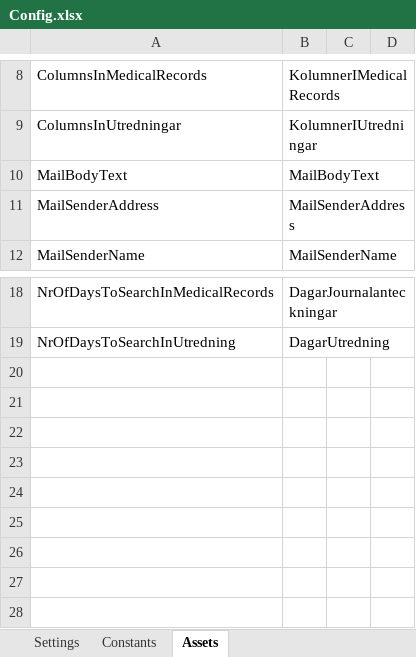
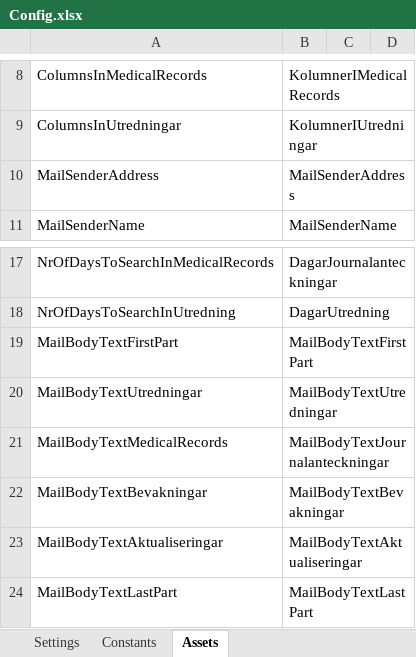
Before and after one commit to Sundsvallskommun/RPA-Planeringsautomatisering, an Excel workbook: Data/Config.xlsx, sheet Assets, drawn as a sheet; only a part is shown, gaps mark what is left out; values as stored, in another font and other column widths than the file's, no borders; removed rows and columns are numbered as before the commit, all else as after; the diff names each change by its address in the sheet, - before the commit and + after, or states it on an @@ line.

Commit message:
Fix: new columns in dt_settings. new sort for bevakningar.

```diff
--- a/Data/Config.xlsx (sheet Assets)
+++ b/Data/Config.xlsx (sheet Assets)
-row 10: MailBodyText | MailBodyText
+row 19: MailBodyTextFirstPart | MailBodyTextFirstPart
+row 20: MailBodyTextUtredningar | MailBodyTextUtredningar
+row 21: MailBodyTextMedicalRecords | MailBodyTextJournalanteckningar
+row 22: MailBodyTextBevakningar | MailBodyTextBevakningar
+row 23: MailBodyTextAktualiseringar | MailBodyTextAktualiseringar
+row 24: MailBodyTextLastPart | MailBodyTextLastPart
```
Also changed, not shown: 11 other files.
